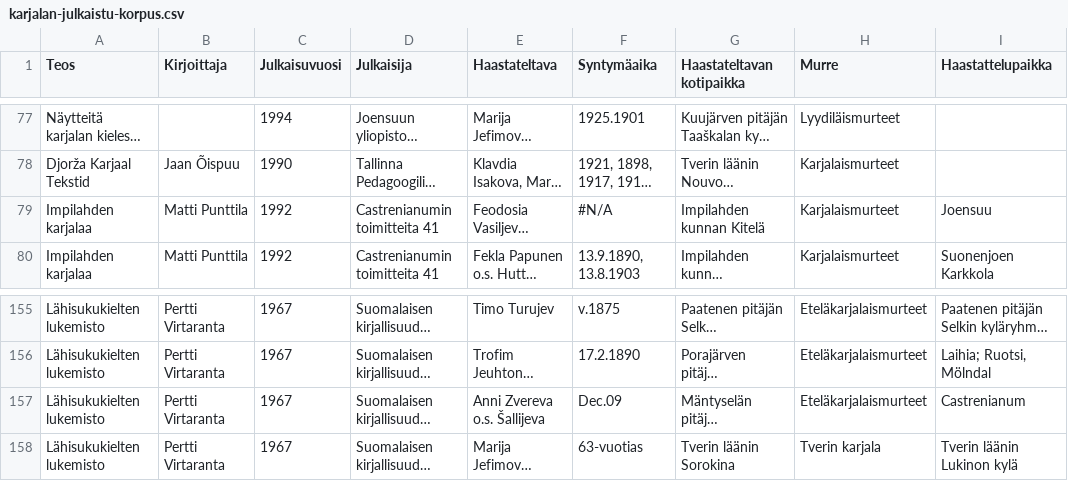
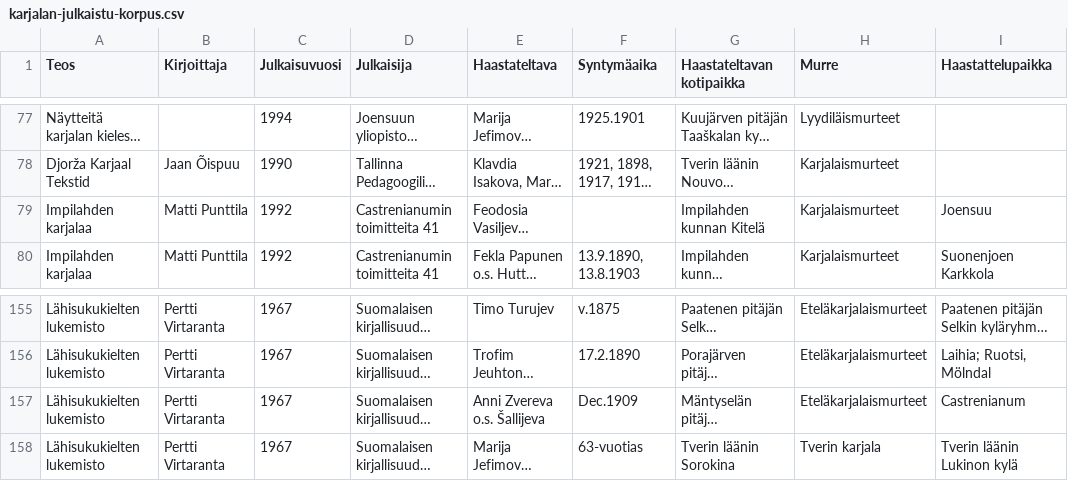
Before and after one commit to langdoc/karjalan-ja-lyydin-julkaistut-tekstit, a CSV file: karjalan-julkaistu-korpus.csv, drawn as a sheet; only a part is shown, gaps mark what is left out; long unchanged cells end in …; the diff covers the shown part only; the diff names each change by its address in the sheet, - before the commit and + after, or states it on an @@ line.

```diff
--- a/karjalan-julkaistu-korpus.csv
+++ b/karjalan-julkaistu-korpus.csv
-F79 (Syntymäaika): #N/A
+F79 (Syntymäaika): (empty)
-F157 (Syntymäaika): Dec.09
+F157 (Syntymäaika): Dec.1909
```
Also changed, not shown: 15 edited cells elsewhere in this file.
